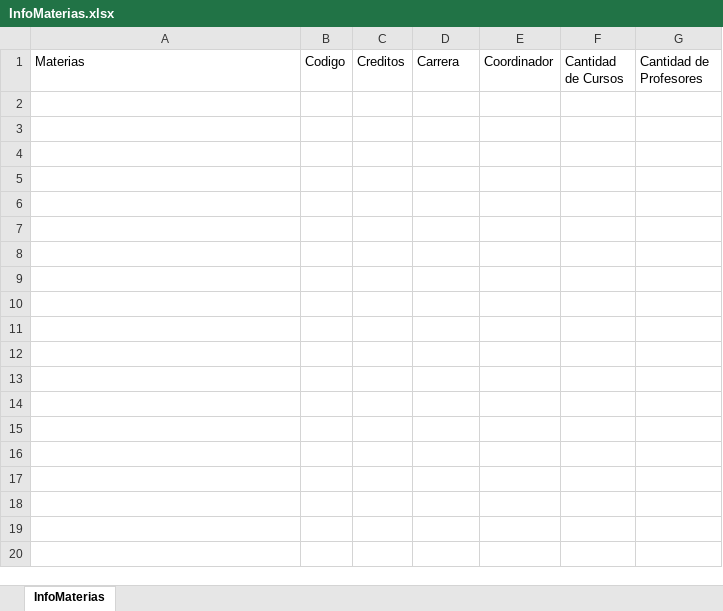
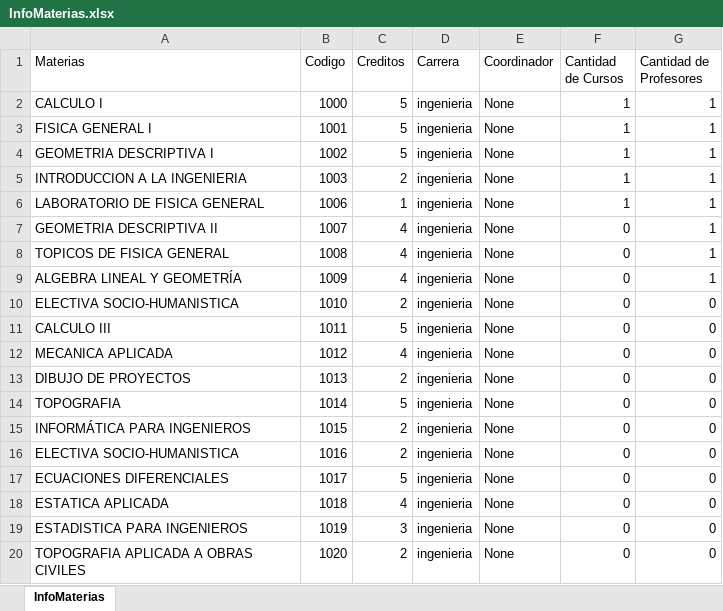
Before and after one commit to AlejandroNovellino/Project_BackEnd, an Excel workbook: src/static/reports/InfoMaterias.xlsx, sheet InfoMaterias, drawn as a sheet; only a part is shown; values as stored, in another font and other column widths than the file's, no borders; the diff covers the shown part only; the diff names each change by its address in the sheet, - before the commit and + after, or states it on an @@ line.

```diff
--- a/src/static/reports/InfoMaterias.xlsx (sheet InfoMaterias)
+++ b/src/static/reports/InfoMaterias.xlsx (sheet InfoMaterias)
+row 2: CALCULO I | 1000 | 5 | ingenieria | None | 1 | 1
+row 3: FISICA GENERAL I | 1001 | 5 | ingenieria | None | 1 | 1
+row 4: GEOMETRIA DESCRIPTIVA I | 1002 | 5 | ingenieria | None | 1 | 1
+row 5: INTRODUCCION A LA INGENIERIA | 1003 | 2 | ingenieria | None | 1 | 1
+row 6: LABORATORIO DE FISICA GENERAL | 1006 | 1 | ingenieria | None | 1 | 1
+row 7: GEOMETRIA DESCRIPTIVA II | 1007 | 4 | ingenieria | None | 0 | 1
+row 8: TOPICOS DE FISICA GENERAL | 1008 | 4 | ingenieria | None | 0 | 1
+row 9: ALGEBRA LINEAL Y GEOMETRÍA | 1009 | 4 | ingenieria | None | 0 | 1
+row 10: ELECTIVA SOCIO-HUMANISTICA | 1010 | 2 | ingenieria | None | 0 | 0
+row 11: CALCULO III | 1011 | 5 | ingenieria | None | 0 | 0
+row 12: MECANICA APLICADA | 1012 | 4 | ingenieria | None | 0 | 0
+row 13: DIBUJO DE PROYECTOS | 1013 | 2 | ingenieria | None | 0 | 0
+row 14: TOPOGRAFIA | 1014 | 5 | ingenieria | None | 0 | 0
+row 15: INFORMÁTICA PARA INGENIEROS | 1015 | 2 | ingenieria | None | 0 | 0
+row 16: ELECTIVA SOCIO-HUMANISTICA | 1016 | 2 | ingenieria | None | 0 | 0
+row 17: ECUACIONES DIFERENCIALES | 1017 | 5 | ingenieria | None | 0 | 0
+row 18: ESTATICA APLICADA | 1018 | 4 | ingenieria | None | 0 | 0
+row 19: ESTADISTICA PARA INGENIEROS | 1019 | 3 | ingenieria | None | 0 | 0
+row 20: TOPOGRAFIA APLICADA A OBRAS CIVILES | 1020 | 2 | ingenieria | None | 0 | 0
```
Also changed, not shown: 97 added rows elsewhere in this sheet, src/static/reports/InfoCarreras.xlsx, src/static/reports/InfoEstudiantes.xlsx, 3 other files.
